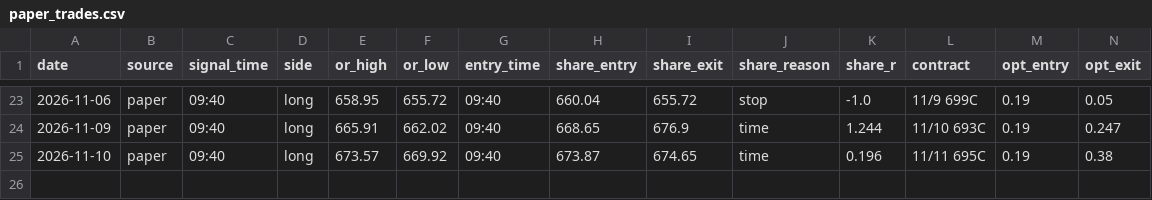
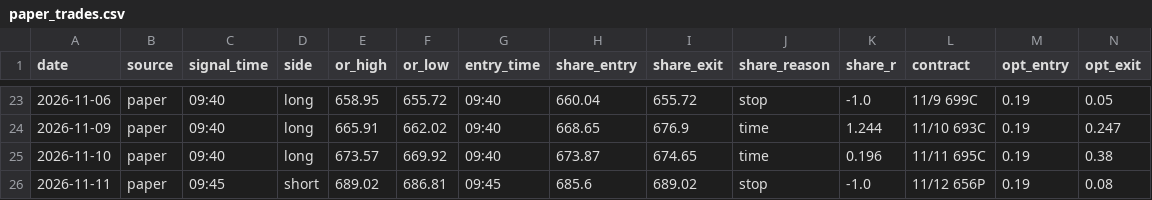
Before and after one commit to DeadSeagul/Robinhood, a CSV file: research/paper_trades.csv, drawn as a sheet; only a part is shown, gaps mark what is left out; rows hold the shown columns only; the diff names each change by its address in the sheet, - before the commit and + after, or states it on an @@ line.

```diff
--- a/research/paper_trades.csv
+++ b/research/paper_trades.csv
+row 26: 2026-11-11 | paper | 09:45 | short | 689.02 | 686.81 | 09:45 | 685.6 | 689.02 | stop | -1.0 | 11/12 656P | 0.19 | 0.08
```
Also changed, not shown: research/news_log.csv, research/paper_account_options.csv.
